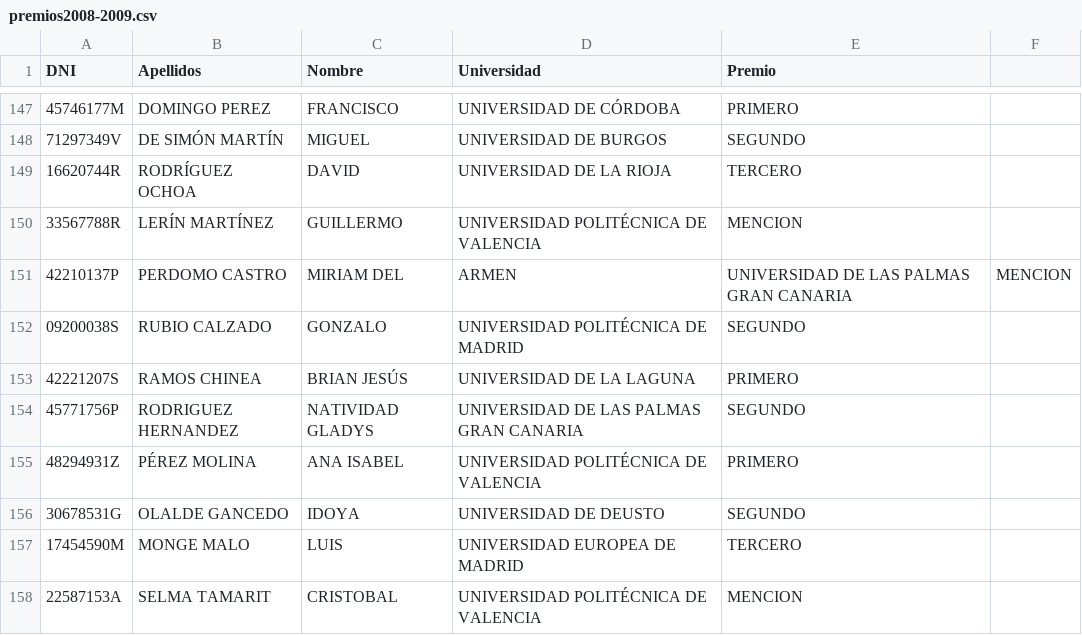
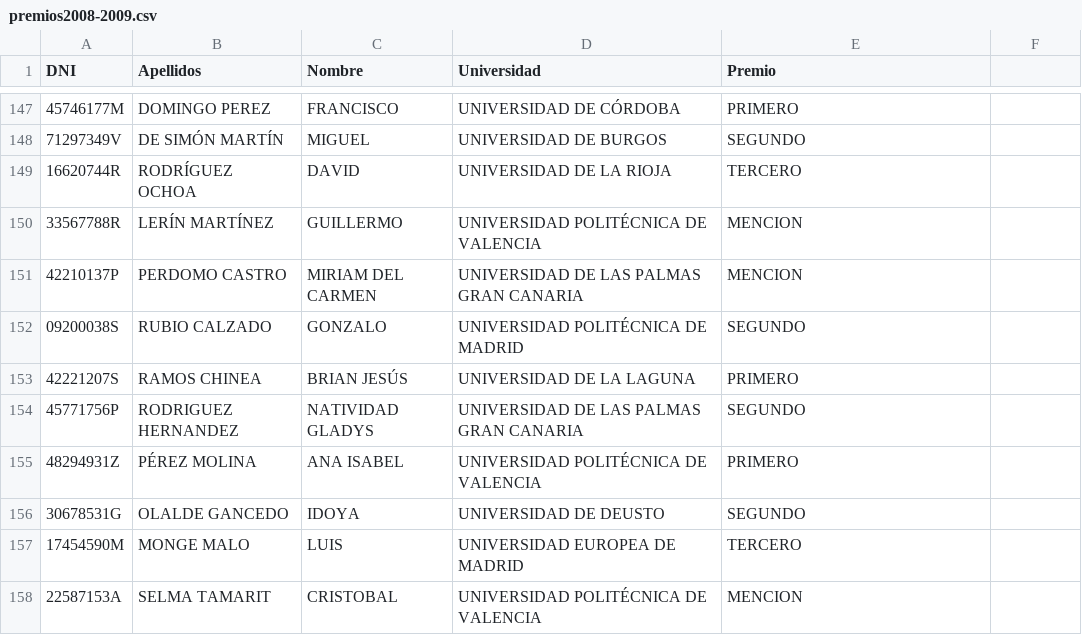
Before and after one commit to renatolrr/Reto-OpenData-OpenDataDay2015, a CSV file: DatosUniversitarios/premios2008-2009.csv, drawn as a sheet; only a part is shown, gaps mark what is left out; the diff names each change by its address in the sheet, - before the commit and + after, or states it on an @@ line.

```diff
--- a/DatosUniversitarios/premios2008-2009.csv
+++ b/DatosUniversitarios/premios2008-2009.csv
-C151 (Nombre): MIRIAM DEL
+C151 (Nombre): MIRIAM DEL CARMEN
-D151 (Universidad): ARMEN
+D151 (Universidad): UNIVERSIDAD DE LAS PALMAS GRAN CANARIA
-E151 (Premio): UNIVERSIDAD DE LAS PALMAS GRAN CANARIA
+E151 (Premio): MENCION
-F151: MENCION
+F151: (empty)
```
Also changed, not shown: DatosUniversitarios/premios2006-2007.csv.
